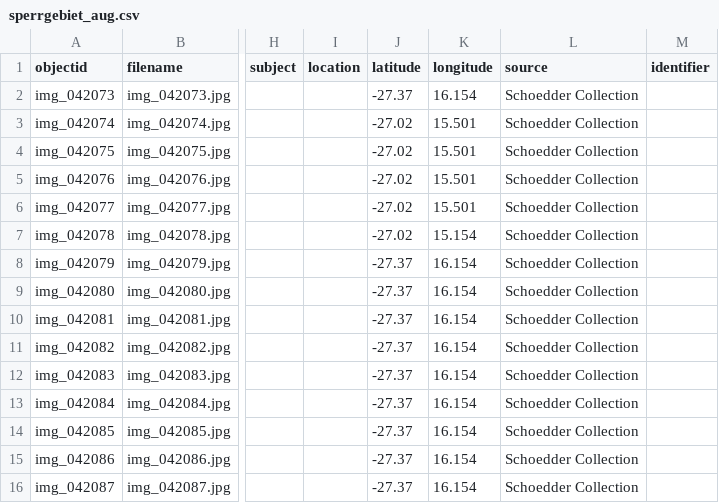
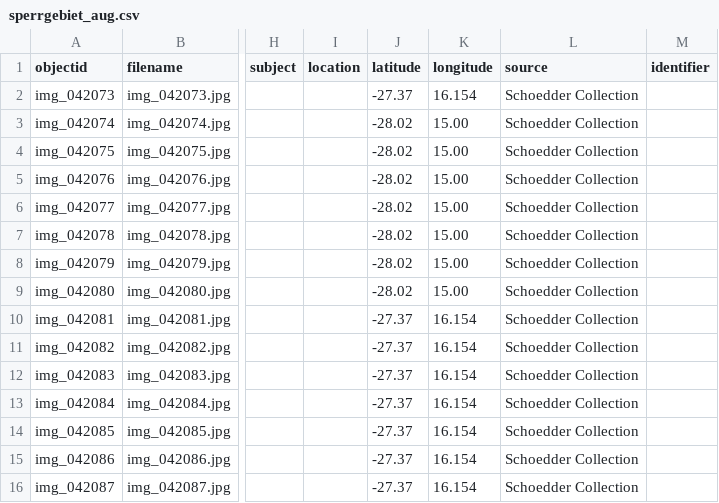
Before and after one commit to etanus11/sperrgebiet_new, a CSV file: _data/sperrgebiet_aug.csv, drawn as a sheet; only a part is shown, gaps mark what is left out; the diff names each change by its address in the sheet, - before the commit and + after, or states it on an @@ line.

Commit message:
Update sperrgebiet_aug.csv

```diff
--- a/_data/sperrgebiet_aug.csv
+++ b/_data/sperrgebiet_aug.csv
-J3:J7 (latitude): -27.02
+J3:J7 (latitude): -28.02
-K3:K6 (longitude): 15.501
+K3:K6 (longitude): 15.00
-K7 (longitude): 15.154
+K7 (longitude): 15.00
-J8:J9 (latitude): -27.37
+J8:J9 (latitude): -28.02
-K8:K9 (longitude): 16.154
+K8:K9 (longitude): 15.00
```
